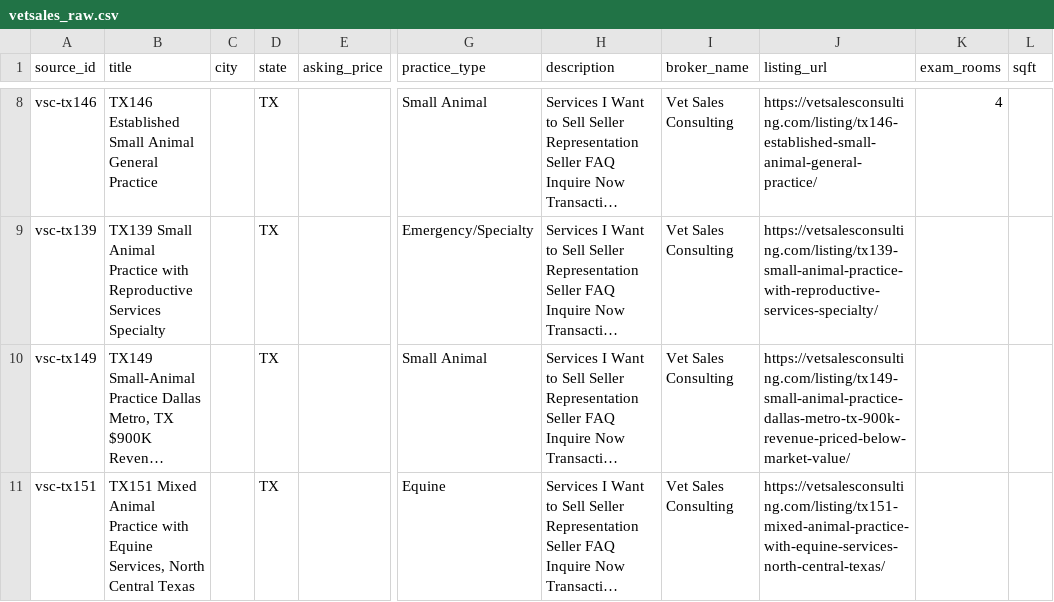
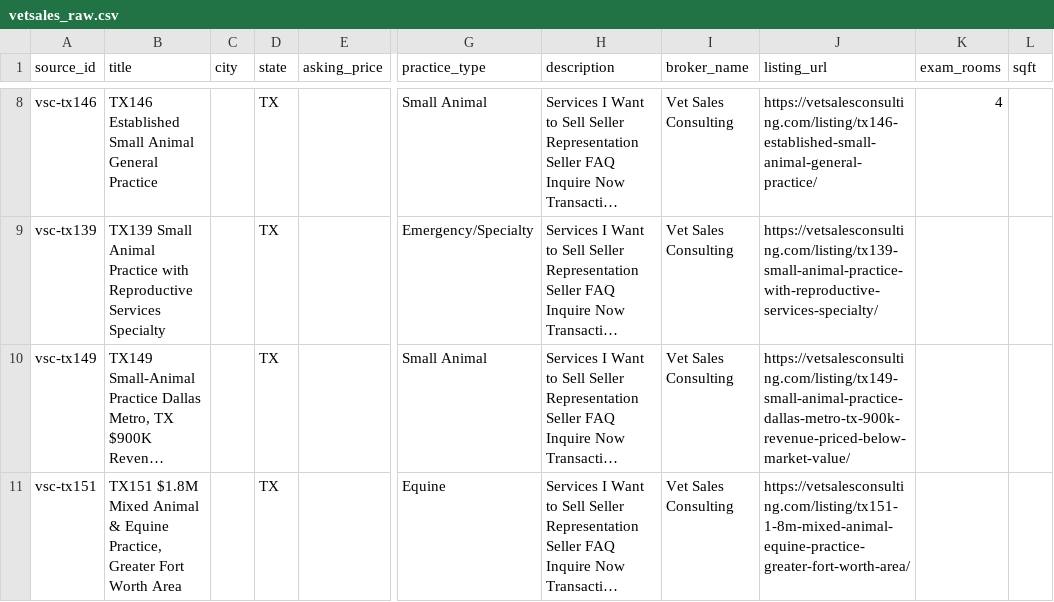
Before and after one commit to DentalAI22/vet-market-scrapers, a CSV file: output/vetsales_raw.csv, drawn as a sheet; only a part is shown, gaps mark what is left out; long unchanged cells end in …; the diff names each change by its address in the sheet, - before the commit and + after, or states it on an @@ line.

```diff
--- a/output/vetsales_raw.csv
+++ b/output/vetsales_raw.csv
-B11 (title): TX151 Mixed Animal Practice with Equine Services, North Central Texas
+B11 (title): TX151 $1.8M Mixed Animal & Equine Practice, Greater Fort Worth Area
-J11 (listing_url): https://vetsalesconsulting.com/listing/tx151-mixed-animal-practice-with-equine-services-north-central-texas/
+J11 (listing_url): https://vetsalesconsulting.com/listing/tx151-1-8m-mixed-animal-equine-practice-greater-fort-worth-area/
```
Also changed, not shown: output/simmons_raw.csv, 2 other files.
